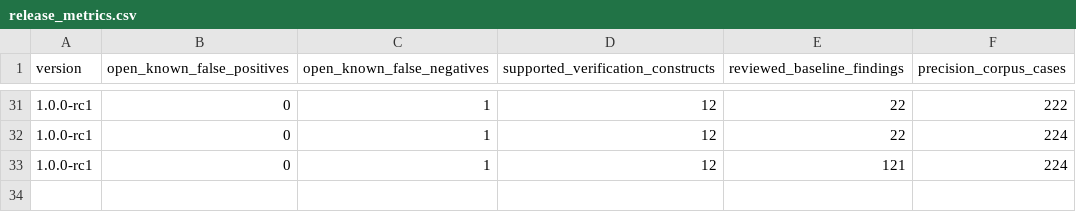
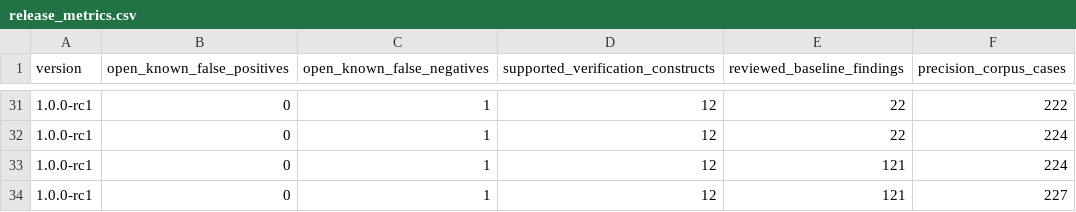
Before and after one commit to mmartign/AdaLang_Analyzer, a CSV file: quality/release_metrics.csv, drawn as a sheet; only a part is shown, gaps mark what is left out; the diff names each change by its address in the sheet, - before the commit and + after, or states it on an @@ line.

```diff
--- a/quality/release_metrics.csv
+++ b/quality/release_metrics.csv
+row 34: 1.0.0-rc1 | 0 | 1 | 12 | 121 | 227
```
Also changed, not shown: quality/precision_corpus.tsv, 8 other files.
